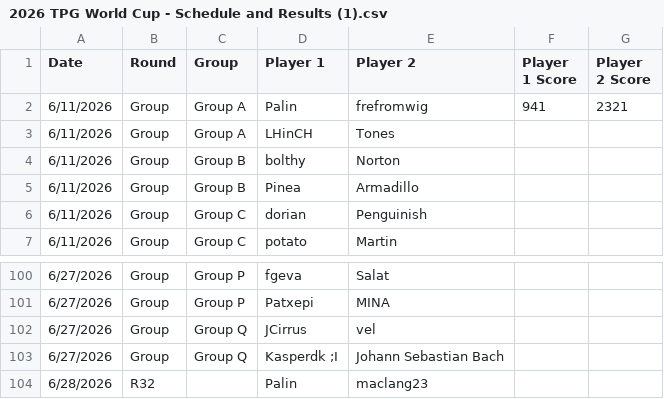
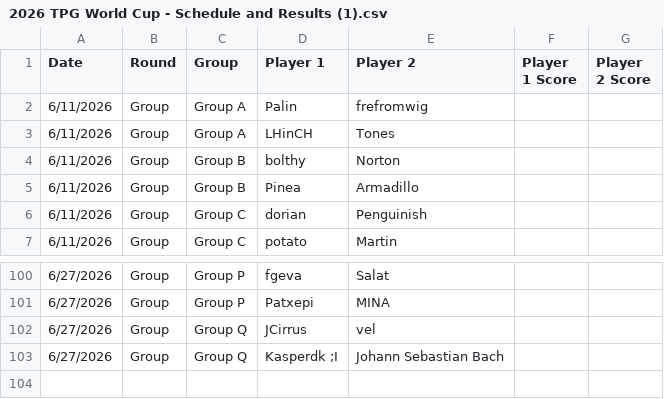
Before and after one commit to maclang23/WC, a CSV file: 2026 TPG World Cup - Schedule and Results (1).csv, drawn as a sheet; only a part is shown, gaps mark what is left out.

Commit message:
Update 2026 TPG World Cup - Schedule and Results (1).csv

```diff
--- a/2026 TPG World Cup - Schedule and Results (1).csv
+++ b/2026 TPG World Cup - Schedule and Results (1).csv
@@ -1,3 +1,3 @@
 Date,Round,Group,Player 1,Player 2,Player 1 Score,Player 2 Score
-6/11/2026,Group,Group A,Palin,frefromwig,941,2321
+6/11/2026,Group,Group A,Palin,frefromwig,,
 6/11/2026,Group,Group A,LHinCH,Tones,,
@@ -103,2 +103 @@ Date,Round,Group,Player 1,Player 2,Player 1 Score,Player 2 Score
 6/27/2026,Group,Group Q,Kasperdk ;I,Johann Sebastian Bach,,
-6/28/2026,R32,,Palin,maclang23,,
```
